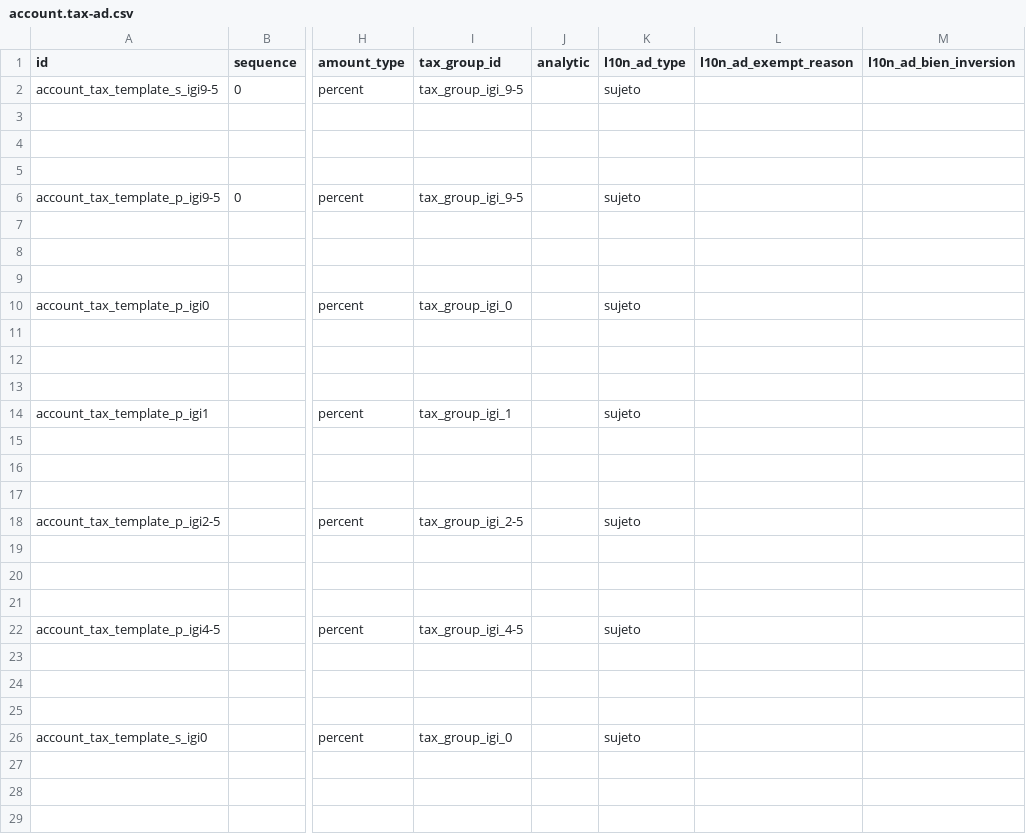
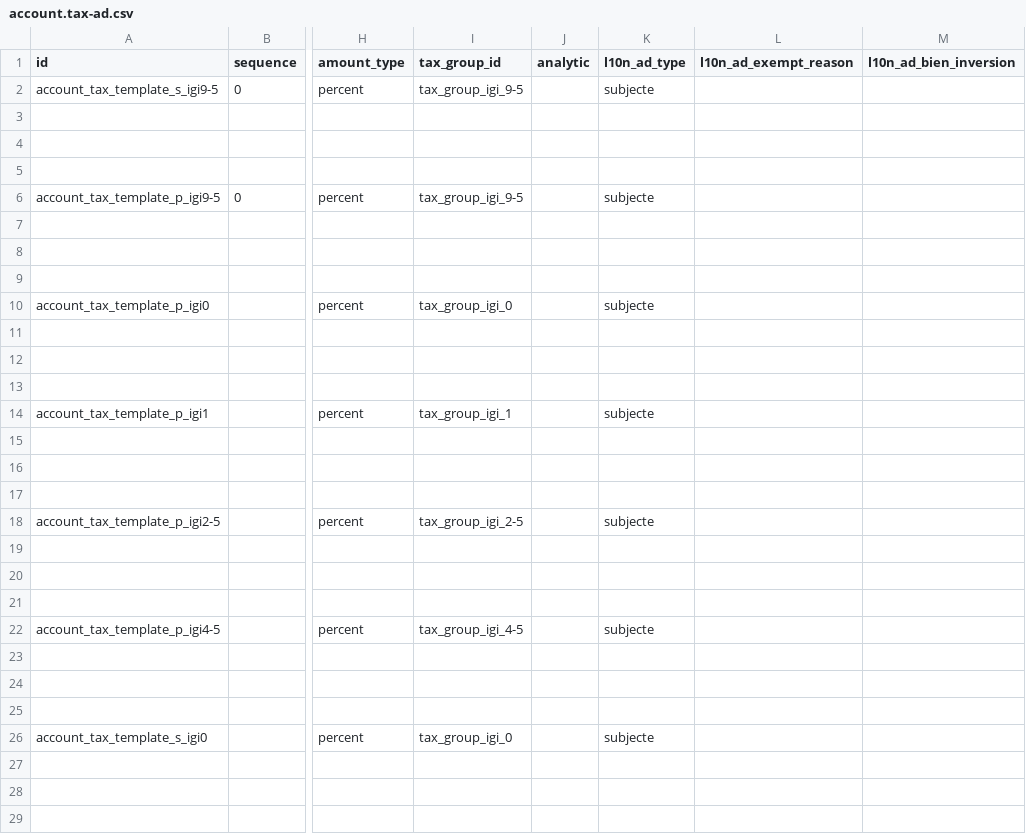
Before and after one commit to B10Serveis/odoo-B10, a CSV file: l10n_ad/data/template/account.tax-ad.csv, drawn as a sheet; only a part is shown, gaps mark what is left out; the diff covers the shown part only; the diff names each change by its address in the sheet, - before the commit and + after, or states it on an @@ line.

```diff
--- a/l10n_ad/data/template/account.tax-ad.csv
+++ b/l10n_ad/data/template/account.tax-ad.csv
-K2 (l10n_ad_type): sujeto
+K2 (l10n_ad_type): subjecte
-K6 (l10n_ad_type): sujeto
+K6 (l10n_ad_type): subjecte
-K10 (l10n_ad_type): sujeto
+K10 (l10n_ad_type): subjecte
-K14 (l10n_ad_type): sujeto
+K14 (l10n_ad_type): subjecte
-K18 (l10n_ad_type): sujeto
+K18 (l10n_ad_type): subjecte
-K22 (l10n_ad_type): sujeto
+K22 (l10n_ad_type): subjecte
-K26 (l10n_ad_type): sujeto
+K26 (l10n_ad_type): subjecte
```
Also changed, not shown: 11 edited cells elsewhere in this file, 4 other files.
